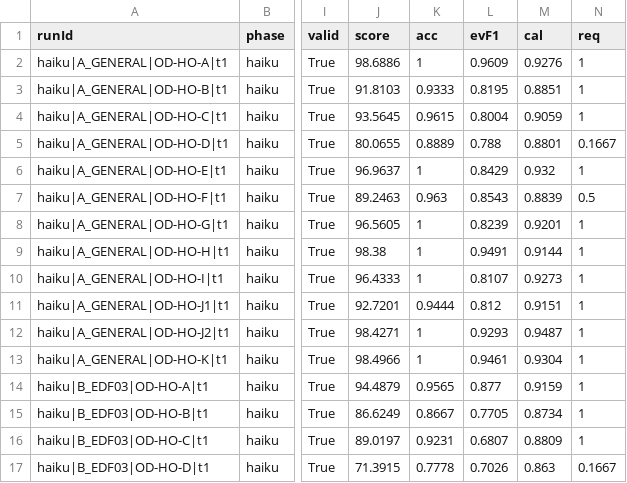
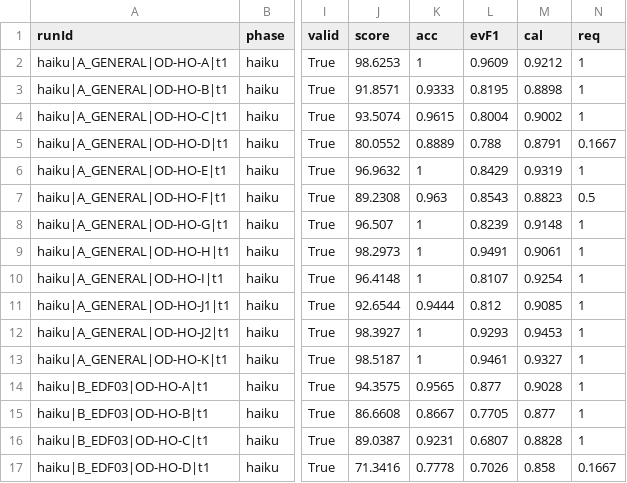
Before and after one commit to kemiller2002/echelon-diagnostic-framework, a CSV file: research/2026-framework-improvement/experiments/scored/haiku/runs.csv, drawn as a sheet; only a part is shown, gaps mark what is left out; the diff covers the shown part only; the diff names each change by its address in the sheet, - before the commit and + after, or states it on an @@ line.

```diff
--- a/research/2026-framework-improvement/experiments/scored/haiku/runs.csv
+++ b/research/2026-framework-improvement/experiments/scored/haiku/runs.csv
-J2 (score): 98.6886
+J2 (score): 98.6253
-M2 (cal): 0.9276
+M2 (cal): 0.9212
-J3 (score): 91.8103
+J3 (score): 91.8571
-M3 (cal): 0.8851
+M3 (cal): 0.8898
-J4 (score): 93.5645
+J4 (score): 93.5074
-M4 (cal): 0.9059
+M4 (cal): 0.9002
-J5 (score): 80.0655
+J5 (score): 80.0552
-M5 (cal): 0.8801
+M5 (cal): 0.8791
-J6 (score): 96.9637
+J6 (score): 96.9632
-M6 (cal): 0.932
+M6 (cal): 0.9319
-J7 (score): 89.2463
+J7 (score): 89.2308
-M7 (cal): 0.8839
+M7 (cal): 0.8823
-J8 (score): 96.5605
+J8 (score): 96.507
-M8 (cal): 0.9201
+M8 (cal): 0.9148
-J9 (score): 98.38
+J9 (score): 98.2973
-M9 (cal): 0.9144
+M9 (cal): 0.9061
-J10 (score): 96.4333
+J10 (score): 96.4148
-M10 (cal): 0.9273
+M10 (cal): 0.9254
-J11 (score): 92.7201
+J11 (score): 92.6544
-M11 (cal): 0.9151
+M11 (cal): 0.9085
-J12 (score): 98.4271
+J12 (score): 98.3927
-M12 (cal): 0.9487
+M12 (cal): 0.9453
-J13 (score): 98.4966
+J13 (score): 98.5187
-M13 (cal): 0.9304
+M13 (cal): 0.9327
-J14 (score): 94.4879
+J14 (score): 94.3575
-M14 (cal): 0.9159
+M14 (cal): 0.9028
-J15 (score): 86.6249
+J15 (score): 86.6608
-M15 (cal): 0.8734
+M15 (cal): 0.877
-J16 (score): 89.0197
+J16 (score): 89.0387
-M16 (cal): 0.8809
+M16 (cal): 0.8828
-J17 (score): 71.3915
+J17 (score): 71.3416
-M17 (cal): 0.863
+M17 (cal): 0.858
```
Also changed, not shown: 64 edited cells elsewhere in this file, research/2026-framework-improvement/evidence/claims-and-evidence.csv, research/2026-framework-improvement/experiments/experiment-register.csv, 16 other files.
